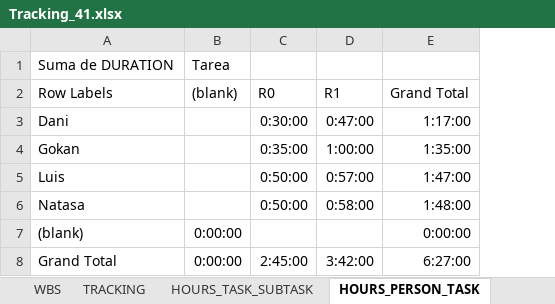
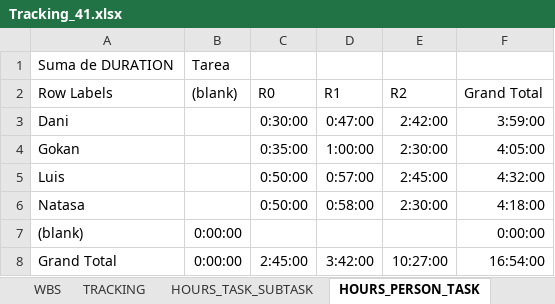
Before and after one commit to DanielMoralex/PIGS_project, an Excel workbook: Tracking_41.xlsx, sheet HOURS_PERSON_TASK, drawn as a sheet; values as stored, in another font and other column widths than the file's, no borders; addresses are those after the commit; the diff names each change by its address in the sheet, - before the commit and + after, or states it on an @@ line.

```diff
--- a/Tracking_41.xlsx (sheet HOURS_PERSON_TASK)
+++ b/Tracking_41.xlsx (sheet HOURS_PERSON_TASK)
+column E (R2), rows 3-8: 2:42:00 | 2:30:00 | 2:45:00 | 2:30:00 |  | 10:27:00
-F3 (Grand Total): 1:17:00
+F3 (Grand Total): 3:59:00
-F4 (Grand Total): 1:35:00
+F4 (Grand Total): 4:05:00
-F5 (Grand Total): 1:47:00
+F5 (Grand Total): 4:32:00
-F6 (Grand Total): 1:48:00
+F6 (Grand Total): 4:18:00
-F8 (Grand Total): 6:27:00
+F8 (Grand Total): 16:54:00
```
Also changed, not shown: sheet TRACKING, sheet HOURS_PERSON_DAY, sheet HOURS_TASK_SUBTASK, sheet WBS, charts or pictures.
